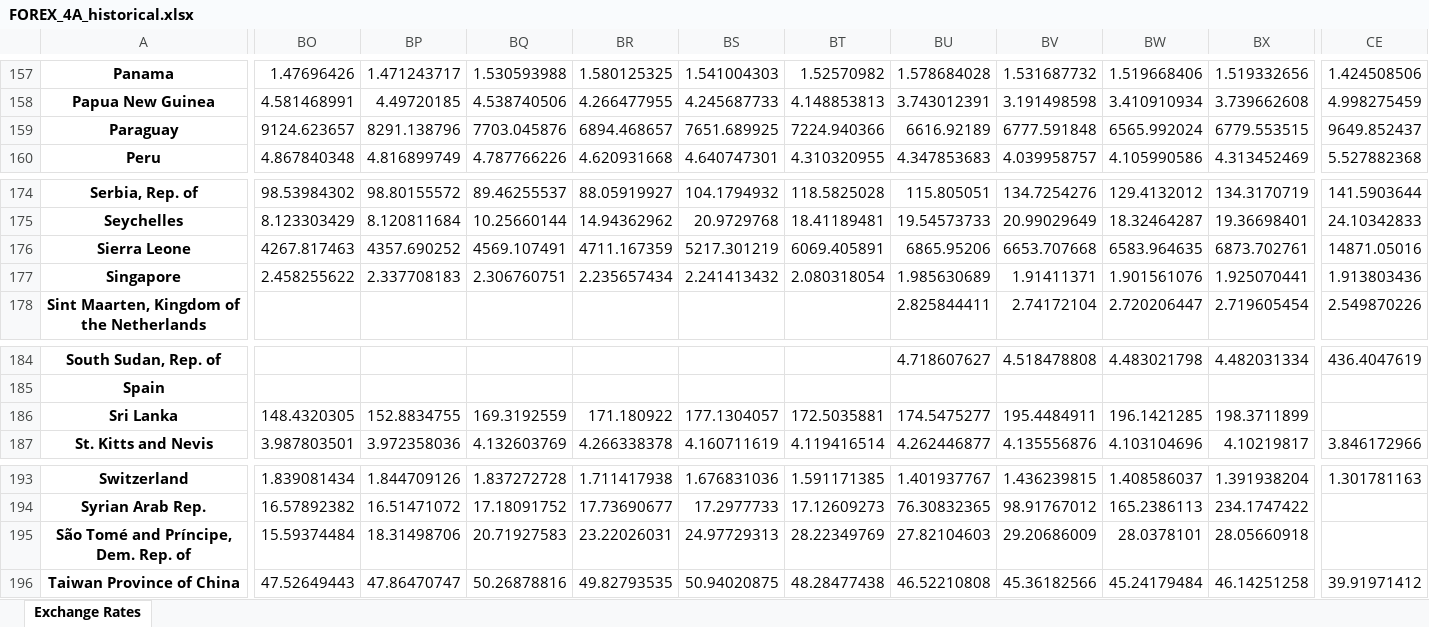
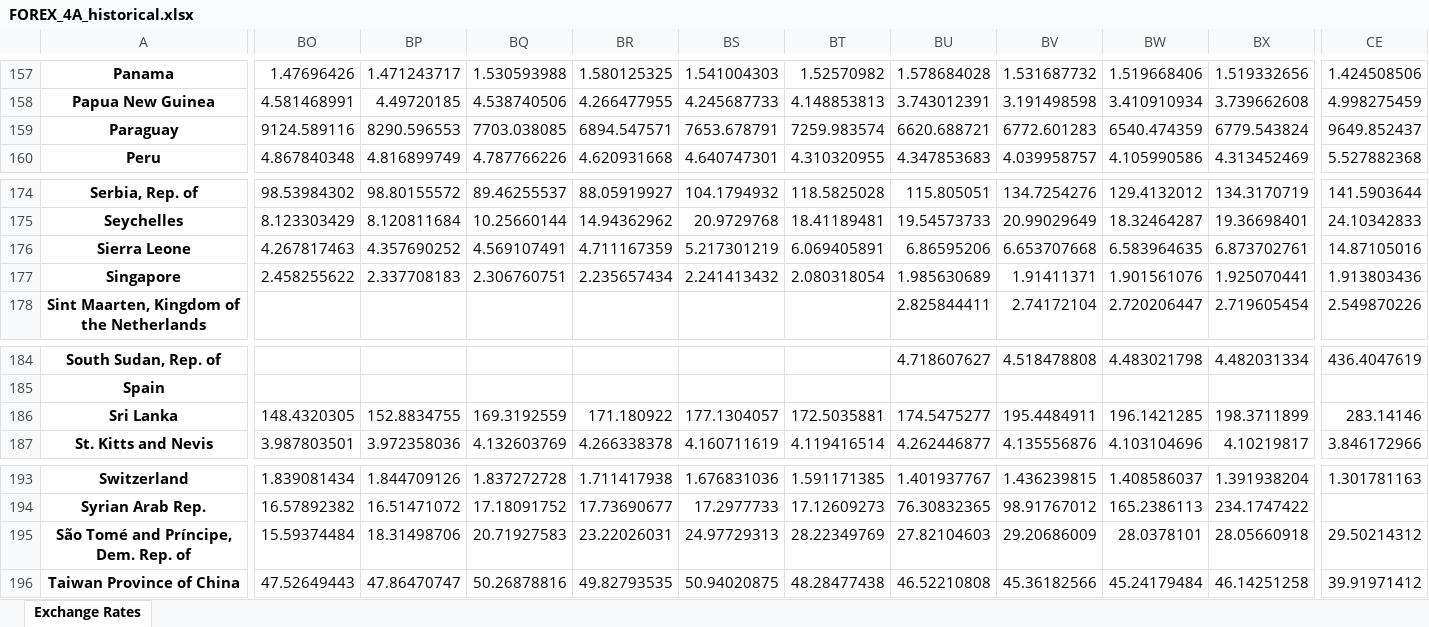
Before and after one commit to TaiwanEconomicDataCenter/FOREX, an Excel workbook: FOREX/data/FOREX_4A_historical.xlsx, sheet Exchange Rates, drawn as a sheet; only a part is shown, gaps mark what is left out; values as stored, in another font and other column widths than the file's, no borders; the diff covers the shown part only; the diff names each change by its address in the sheet, - before the commit and + after, or states it on an @@ line.

```diff
--- a/FOREX/data/FOREX_4A_historical.xlsx (sheet Exchange Rates)
+++ b/FOREX/data/FOREX_4A_historical.xlsx (sheet Exchange Rates)
-BO159: 9124.623657
+BO159: 9124.589116
-BP159: 8291.138796
+BP159: 8290.596553
-BQ159: 7703.045876
+BQ159: 7703.038085
-BR159: 6894.468657
+BR159: 6894.547571
-BS159: 7651.689925
+BS159: 7653.678791
-BT159: 7224.940366
+BT159: 7259.983574
-BU159: 6616.92189
+BU159: 6620.688721
-BV159: 6777.591848
+BV159: 6772.601283
-BW159: 6565.992024
+BW159: 6540.474359
-BX159: 6779.553515
+BX159: 6779.543824
-BO176: 4267.817463
+BO176: 4.267817463
-BP176: 4357.690252
+BP176: 4.357690252
-BQ176: 4569.107491
+BQ176: 4.569107491
-BR176: 4711.167359
+BR176: 4.711167359
-BS176: 5217.301219
+BS176: 5.217301219
-BT176: 6069.405891
+BT176: 6.069405891
-BU176: 6865.95206
+BU176: 6.86595206
-BV176: 6653.707668
+BV176: 6.653707668
-BW176: 6583.964635
+BW176: 6.583964635
-BX176: 6873.702761
+BX176: 6.873702761
-CE176: 14871.05016
+CE176: 14.87105016
-CE186: (empty)
+CE186: 283.14146
-CE195: (empty)
+CE195: 29.50214312
```
Also changed, not shown: 8 edited cells elsewhere in this sheet, FOREX/data/FOREX_4Q_historical.xlsx, FOREX/data/FOREX_5Q_historical.xlsx, 8 other files.
